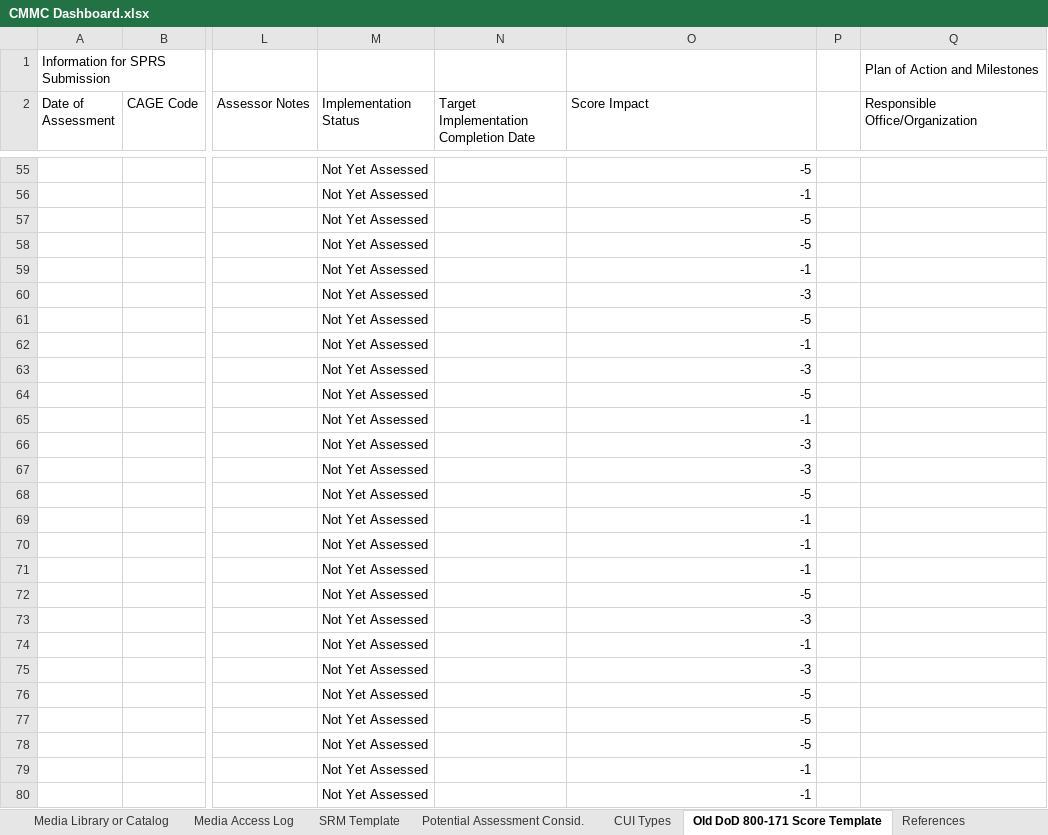
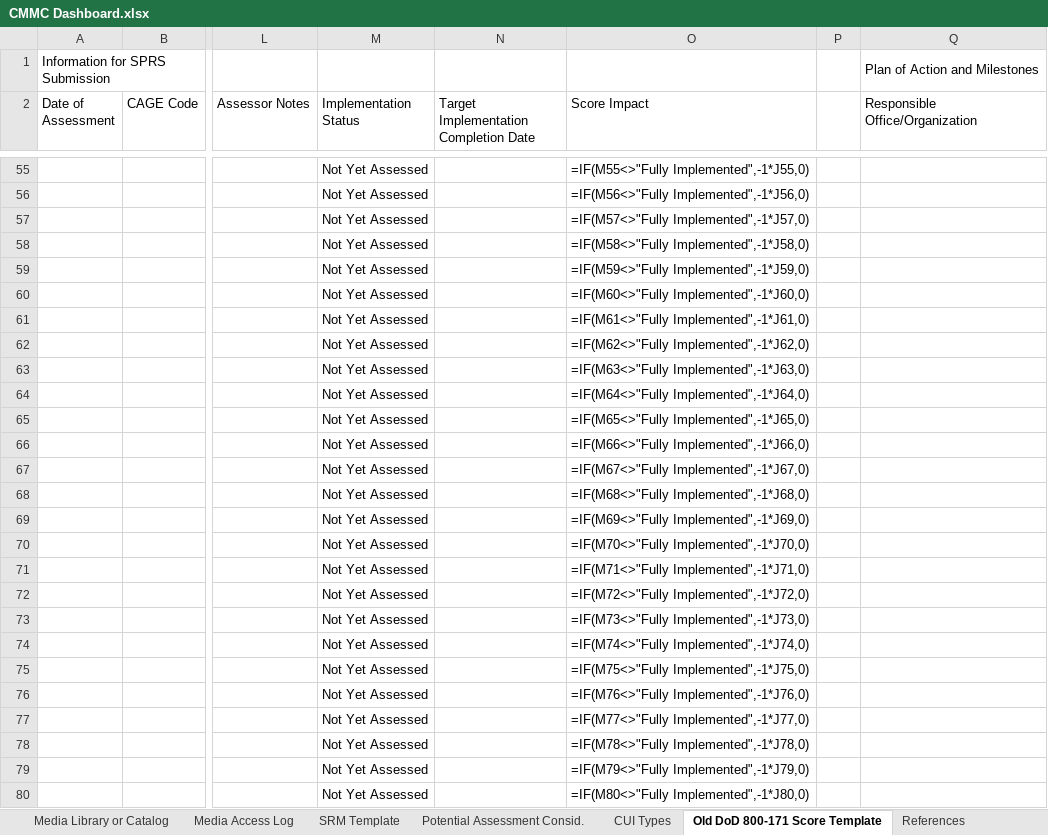
Before and after one commit to Mrtlearns/onnex-claude-code, an Excel workbook: 03_Lab/_active/cmmc4msp/files/CMMC Dashboard.xlsx, sheet Old DoD 800-171 Score Template, drawn as a sheet; only a part is shown, gaps mark what is left out; values as stored, in another font and other column widths than the file's, no cell formats; formulas without a stored value are shown as written; the diff covers the shown part only; the diff names each change by its address in the sheet, - before the commit and + after, or states it on an @@ line.

```diff
--- a/03_Lab/_active/cmmc4msp/files/CMMC Dashboard.xlsx (sheet Old DoD 800-171 Score Template)
+++ b/03_Lab/_active/cmmc4msp/files/CMMC Dashboard.xlsx (sheet Old DoD 800-171 Score Template)
-O55 (Score Impact): -5
+O55 (Score Impact): =IF(M55<>"Fully Implemented",-1*J55,0)
-O56 (Score Impact): -1
+O56 (Score Impact): =IF(M56<>"Fully Implemented",-1*J56,0)
-O57 (Score Impact): -5
+O57 (Score Impact): =IF(M57<>"Fully Implemented",-1*J57,0)
-O58 (Score Impact): -5
+O58 (Score Impact): =IF(M58<>"Fully Implemented",-1*J58,0)
-O59 (Score Impact): -1
+O59 (Score Impact): =IF(M59<>"Fully Implemented",-1*J59,0)
-O60 (Score Impact): -3
+O60 (Score Impact): =IF(M60<>"Fully Implemented",-1*J60,0)
-O61 (Score Impact): -5
+O61 (Score Impact): =IF(M61<>"Fully Implemented",-1*J61,0)
-O62 (Score Impact): -1
+O62 (Score Impact): =IF(M62<>"Fully Implemented",-1*J62,0)
-O63 (Score Impact): -3
+O63 (Score Impact): =IF(M63<>"Fully Implemented",-1*J63,0)
-O64 (Score Impact): -5
+O64 (Score Impact): =IF(M64<>"Fully Implemented",-1*J64,0)
-O65 (Score Impact): -1
+O65 (Score Impact): =IF(M65<>"Fully Implemented",-1*J65,0)
-O66 (Score Impact): -3
+O66 (Score Impact): =IF(M66<>"Fully Implemented",-1*J66,0)
-O67 (Score Impact): -3
+O67 (Score Impact): =IF(M67<>"Fully Implemented",-1*J67,0)
-O68 (Score Impact): -5
+O68 (Score Impact): =IF(M68<>"Fully Implemented",-1*J68,0)
-O69 (Score Impact): -1
+O69 (Score Impact): =IF(M69<>"Fully Implemented",-1*J69,0)
-O70 (Score Impact): -1
+O70 (Score Impact): =IF(M70<>"Fully Implemented",-1*J70,0)
-O71 (Score Impact): -1
+O71 (Score Impact): =IF(M71<>"Fully Implemented",-1*J71,0)
-O72 (Score Impact): -5
+O72 (Score Impact): =IF(M72<>"Fully Implemented",-1*J72,0)
-O73 (Score Impact): -3
+O73 (Score Impact): =IF(M73<>"Fully Implemented",-1*J73,0)
-O74 (Score Impact): -1
+O74 (Score Impact): =IF(M74<>"Fully Implemented",-1*J74,0)
-O75 (Score Impact): -3
+O75 (Score Impact): =IF(M75<>"Fully Implemented",-1*J75,0)
-O76 (Score Impact): -5
+O76 (Score Impact): =IF(M76<>"Fully Implemented",-1*J76,0)
-O77 (Score Impact): -5
+O77 (Score Impact): =IF(M77<>"Fully Implemented",-1*J77,0)
-O78 (Score Impact): -5
+O78 (Score Impact): =IF(M78<>"Fully Implemented",-1*J78,0)
-O79 (Score Impact): -1
+O79 (Score Impact): =IF(M79<>"Fully Implemented",-1*J79,0)
-O80 (Score Impact): -1
+O80 (Score Impact): =IF(M80<>"Fully Implemented",-1*J80,0)
```
Also changed, not shown: 85 edited cells elsewhere in this sheet, sheet POA&Ms, sheet SSP - DoD SPRS & FAR and Above, sheet Introduction, sheet System Overview & SSP Preamble, sheet Info. Sources and Destinations, sheet Physical Location(s) Info., 3 more sheets, cell formats, hidden cells, charts or pictures, 3 other files.
